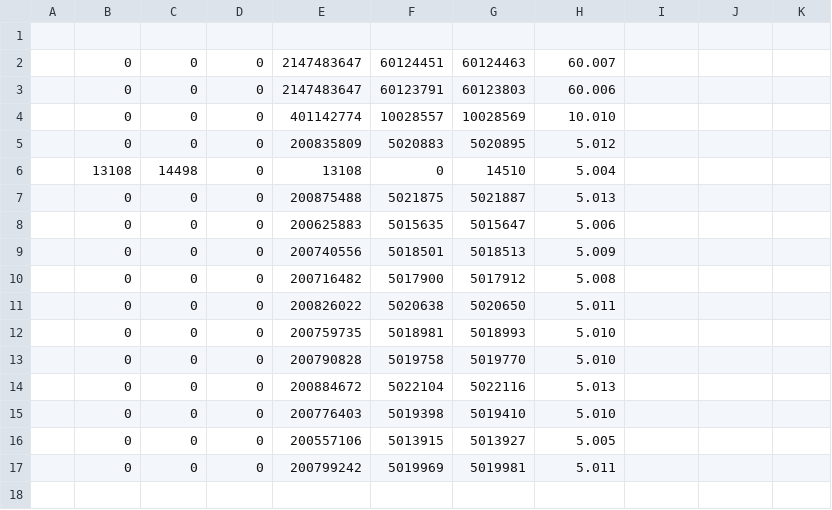
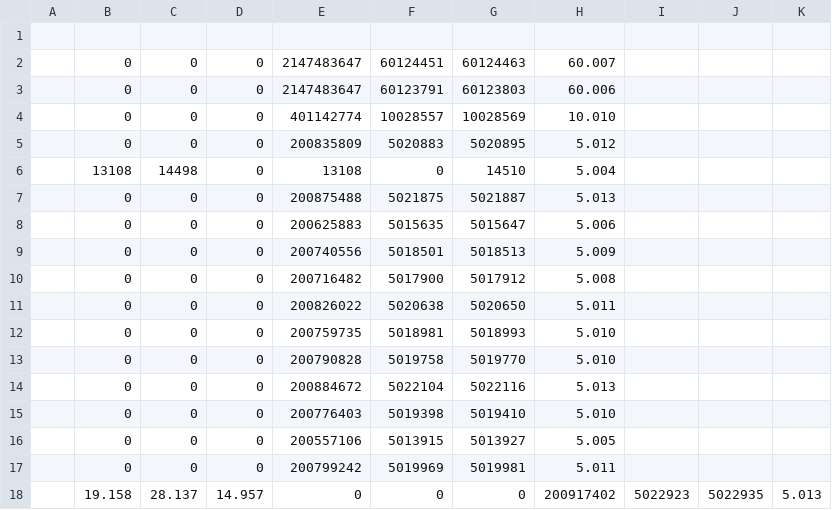
Before and after one commit to JanFSchulte/MPA2_Test, a CSV file: default.csv, drawn as a sheet; the diff names each change by its address in the sheet, - before the commit and + after, or states it on an @@ line.

```diff
--- a/default.csv
+++ b/default.csv
+row 18:  | 19.158 | 28.137 | 14.957 | 0 | 0 | 0 | 200917402 | 5022923 | 5022935 | 5.013
```
Also changed, not shown: 7 other files.
